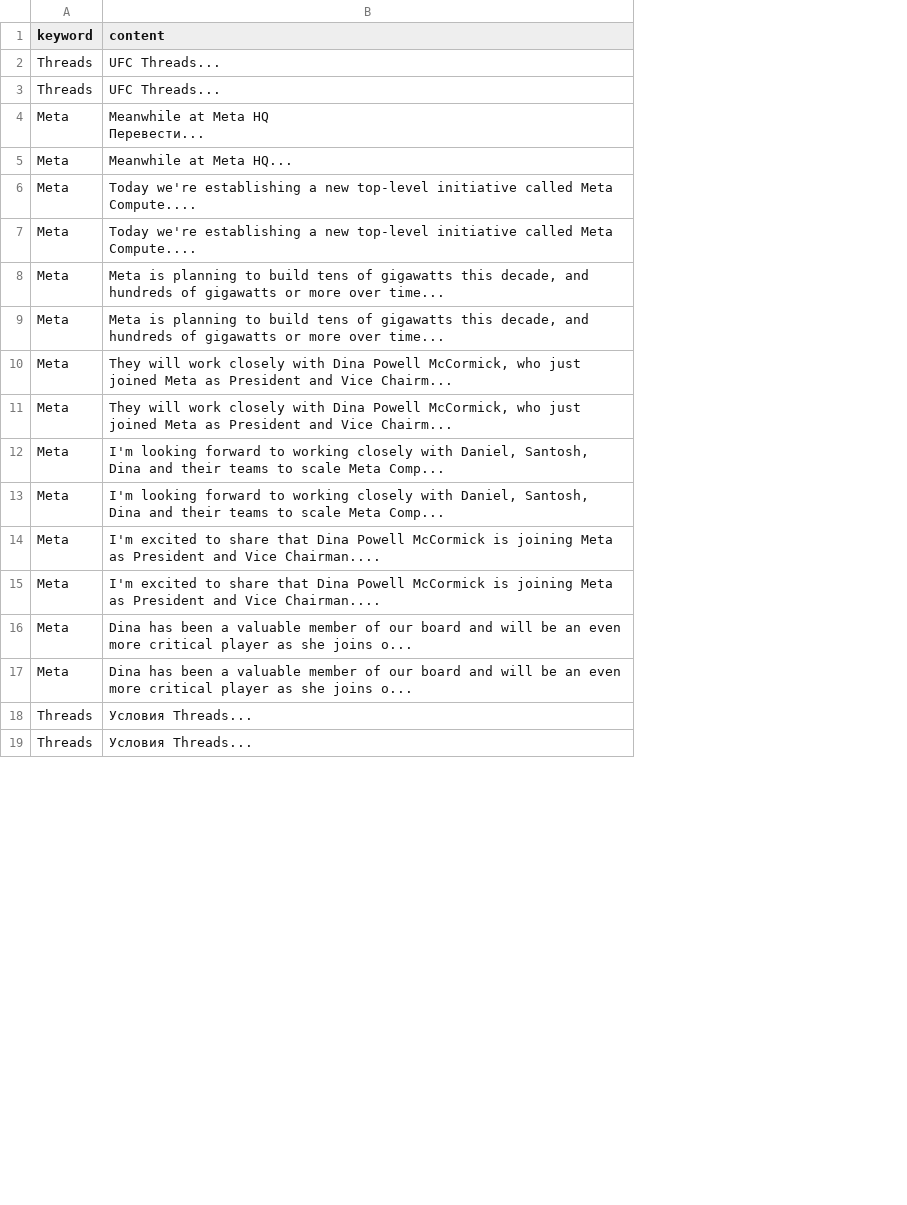
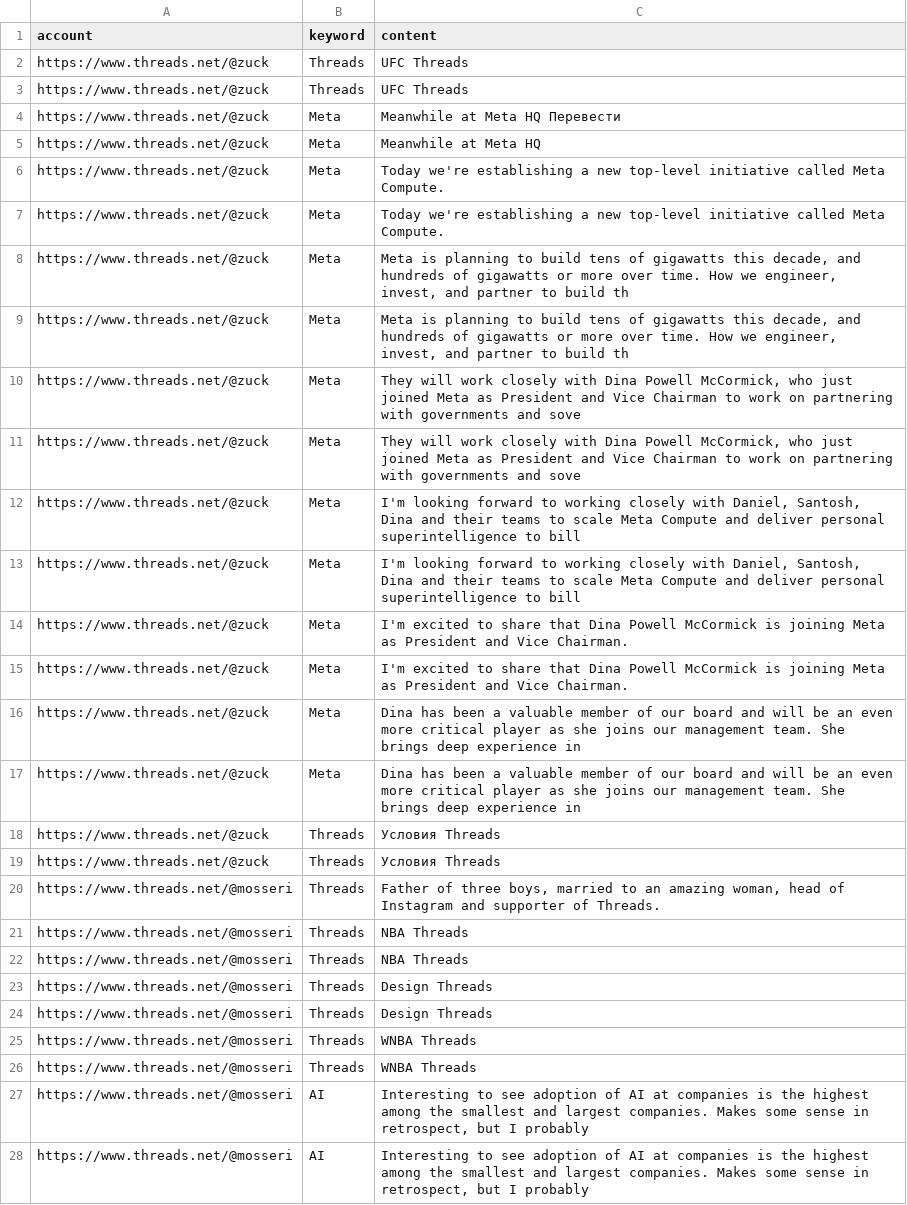
Before and after one commit to VitalyBarna/vscod, a CSV file: results.csv, drawn as a sheet; only a part is shown; addresses are those after the commit; ↵ is a line break in a cell; the diff covers the shown part only; the diff names each change by its address in the sheet, - before the commit and + after, or states it on an @@ line.

```diff
--- a/results.csv
+++ b/results.csv
+column A (account), rows 2-19: all https://www.threads.net/@zuck
-C2:C3 (content): UFC Threads...
+C2:C3 (content): UFC Threads
-C4 (content): Meanwhile at Meta HQ ↵ Перевести...
+C4 (content): Meanwhile at Meta HQ Перевести
-C5 (content): Meanwhile at Meta HQ...
+C5 (content): Meanwhile at Meta HQ
-C6:C7 (content): …called Meta Compute....
+C6:C7 (content): …called Meta Compute.
-C8:C9 (content): …more over time...
+C8:C9 (content): …more over time. How we engineer, invest, and partner to build th
-C10:C11 (content): …and Vice Chairm...
+C10:C11 (content): …and Vice Chairman to work on partnering with governments and sove
-C12:C13 (content): …scale Meta Comp...
+C12:C13 (content): …scale Meta Compute and deliver personal superintelligence to bill
-C14:C15 (content): …and Vice Chairman....
+C14:C15 (content): …and Vice Chairman.
-C16:C17 (content): …she joins o...
+C16:C17 (content): …she joins our management team. She brings deep experience in
-C18:C19 (content): Условия Threads...
+C18:C19 (content): Условия Threads
+row 20: https://www.threads.net/@mosseri | Threads | Father of three boys, married to an amazing woman, head of Instagram and supporter of Threads.
+row 21: https://www.threads.net/@mosseri | Threads | NBA Threads
+row 22: https://www.threads.net/@mosseri | Threads | NBA Threads
+row 23: https://www.threads.net/@mosseri | Threads | Design Threads
+row 24: https://www.threads.net/@mosseri | Threads | Design Threads
+row 25: https://www.threads.net/@mosseri | Threads | WNBA Threads
+row 26: https://www.threads.net/@mosseri | Threads | WNBA Threads
+row 27: https://www.threads.net/@mosseri | AI | Interesting to see adoption of AI at companies is the highest among the smallest and largest companies. Makes some sense in retrospect, but I probably
+row 28: https://www.threads.net/@mosseri | AI | Interesting to see adoption of AI at companies is the highest among the smallest and largest companies. Makes some sense in retrospect, but I probably
```
Also changed, not shown: 4 added rows, 4 removed rows and 4 edited cells elsewhere in this file, 1 other file.
